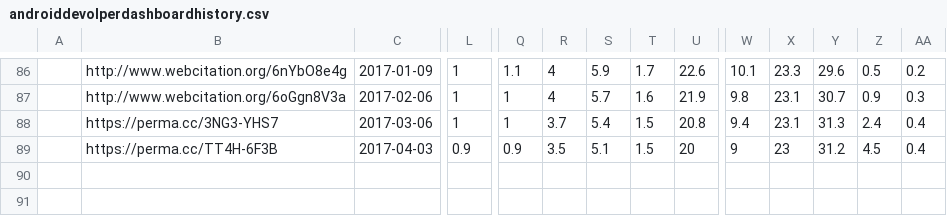
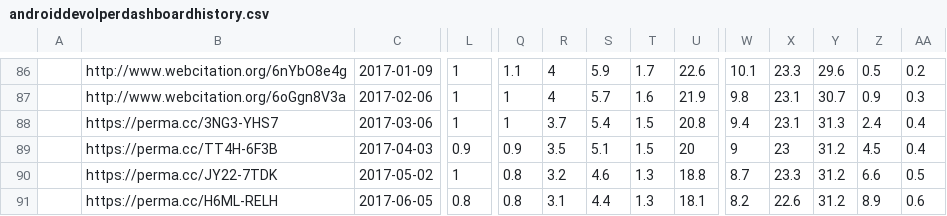
Before and after one commit to ucam-cl-dtg/android-vulnerabilities, a CSV file: input/play/androiddevolperdashboardhistory.csv, drawn as a sheet; only a part is shown, gaps mark what is left out; rows hold the shown columns only; the diff names each change by its address in the sheet, - before the commit and + after, or states it on an @@ line.

Commit message:
Add data for May and June

```diff
--- a/input/play/androiddevolperdashboardhistory.csv
+++ b/input/play/androiddevolperdashboardhistory.csv
+row 90:  | https://perma.cc/JY22-7TDK | 2017-05-02 | 1 | 0.8 | 3.2 | 4.6 | 1.3 | 18.8 | 8.7 | 23.3 | 31.2 | 6.6 | 0.5
+row 91:  | https://perma.cc/H6ML-RELH | 2017-06-05 | 0.8 | 0.8 | 3.1 | 4.4 | 1.3 | 18.1 | 8.2 | 22.6 | 31.2 | 8.9 | 0.6
```
Also changed, not shown: 1 other file.
